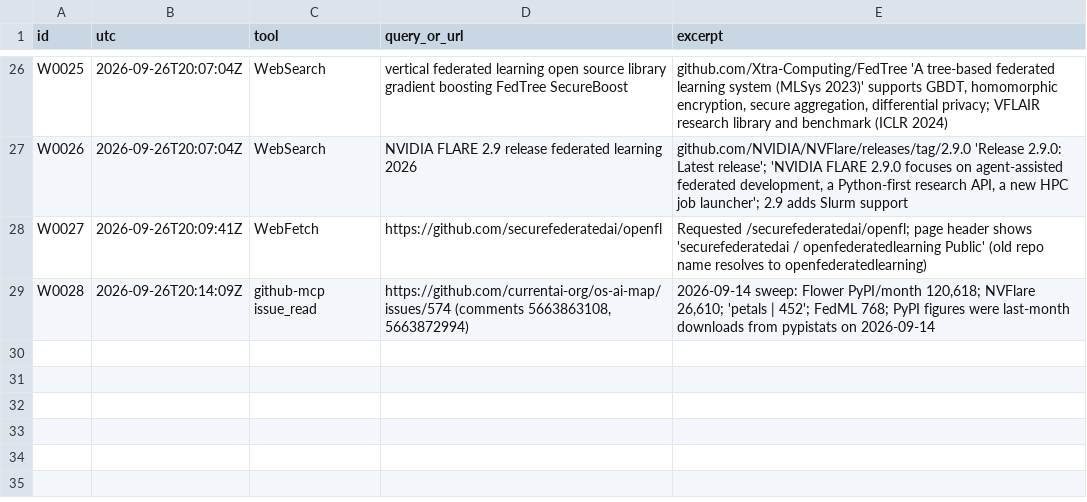
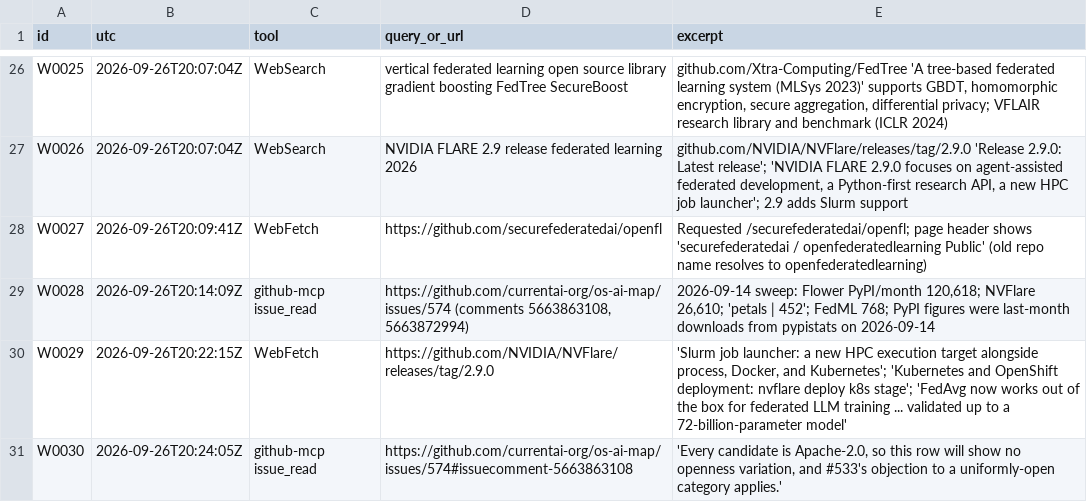
Before and after one commit to currentai-org/os-ai-map, a TSV file: research/federated_learning/web-log.tsv, drawn as a sheet; only a part is shown, gaps mark what is left out; the diff names each change by its address in the sheet, - before the commit and + after, or states it on an @@ line.

```diff
--- a/research/federated_learning/web-log.tsv
+++ b/research/federated_learning/web-log.tsv
+row 30: W0029 | 2026-09-26T20:22:15Z | WebFetch | https://github.com/NVIDIA/NVFlare/releases/tag/2.9.0 | 'Slurm job launcher: a new HPC execution target alongside process, Docker, and Kubernetes'; 'Kubernetes and OpenShift deployment: nvflare deploy k8s stage'; 'FedAvg now works out of the box for federated LLM training ... validated up to a 72-billion-parameter model'
+row 31: W0030 | 2026-09-26T20:24:05Z | github-mcp issue_read | https://github.com/currentai-org/os-ai-map/issues/574#issuecomment-5663863108 | 'Every candidate is Apache-2.0, so this row will show no openness variation, and #533's objection to a uniformly-open category applies.'
```
Also changed, not shown: 37 other files.
